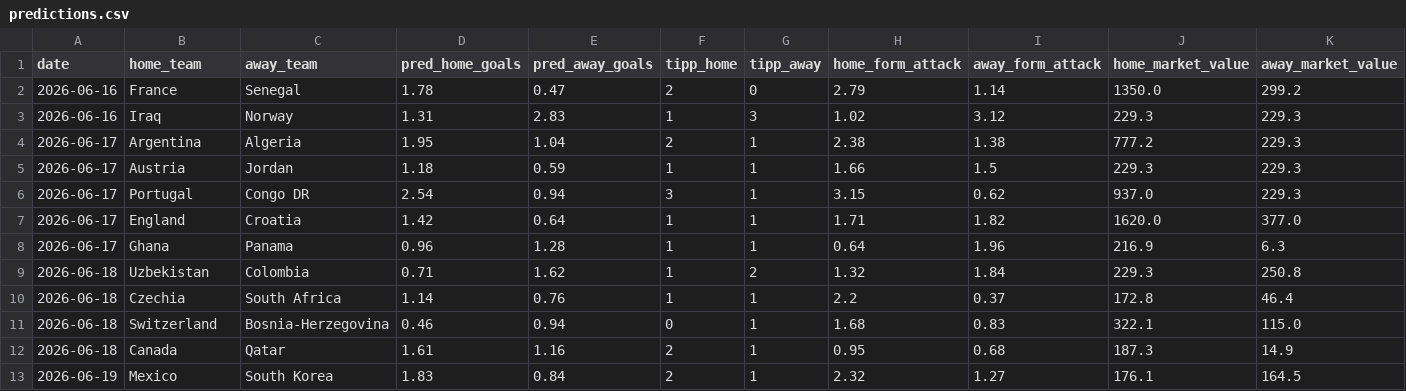
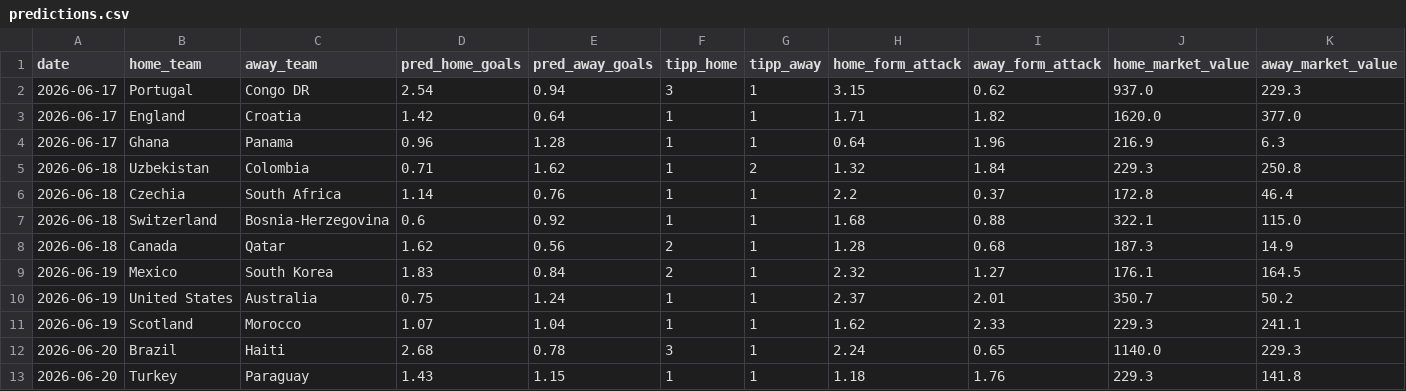
Before and after one commit to sauterjoshua/GoalPredictionEngine, a CSV file: data/processed/predictions.csv, drawn as a sheet.

```diff
--- a/data/processed/predictions.csv
+++ b/data/processed/predictions.csv
@@ -1,6 +1,2 @@
 date,home_team,away_team,pred_home_goals,pred_away_goals,tipp_home,tipp_away,home_form_attack,away_form_attack,home_market_value,away_market_value
-2026-06-16,France,Senegal,1.78,0.47,2,0,2.79,1.14,1350.0,299.2
-2026-06-16,Iraq,Norway,1.31,2.83,1,3,1.02,3.12,229.3,229.3
-2026-06-17,Argentina,Algeria,1.95,1.04,2,1,2.38,1.38,777.2,229.3
-2026-06-17,Austria,Jordan,1.18,0.59,1,1,1.66,1.5,229.3,229.3
 2026-06-17,Portugal,Congo DR,2.54,0.94,3,1,3.15,0.62,937.0,229.3
@@ -10,4 +6,8 @@ date,home_team,away_team,pred_home_goals,pred_away_goals,tipp_home,tipp_away,hom
 2026-06-18,Czechia,South Africa,1.14,0.76,1,1,2.2,0.37,172.8,46.4
-2026-06-18,Switzerland,Bosnia-Herzegovina,0.46,0.94,0,1,1.68,0.83,322.1,115.0
-2026-06-18,Canada,Qatar,1.61,1.16,2,1,0.95,0.68,187.3,14.9
+2026-06-18,Switzerland,Bosnia-Herzegovina,0.6,0.92,1,1,1.68,0.88,322.1,115.0
+2026-06-18,Canada,Qatar,1.62,0.56,2,1,1.28,0.68,187.3,14.9
 2026-06-19,Mexico,South Korea,1.83,0.84,2,1,2.32,1.27,176.1,164.5
+2026-06-19,United States,Australia,0.75,1.24,1,1,2.37,2.01,350.7,50.2
+2026-06-19,Scotland,Morocco,1.07,1.04,1,1,1.62,2.33,229.3,241.1
+2026-06-20,Brazil,Haiti,2.68,0.78,3,1,2.24,0.65,1140.0,229.3
+2026-06-20,Turkey,Paraguay,1.43,1.15,1,1,1.18,1.76,229.3,141.8
```
Also changed, not shown: data/processed/prediction_history.csv, data/raw/wm2026_live.csv.
